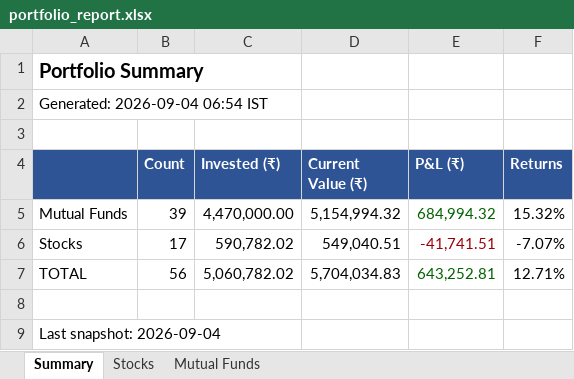
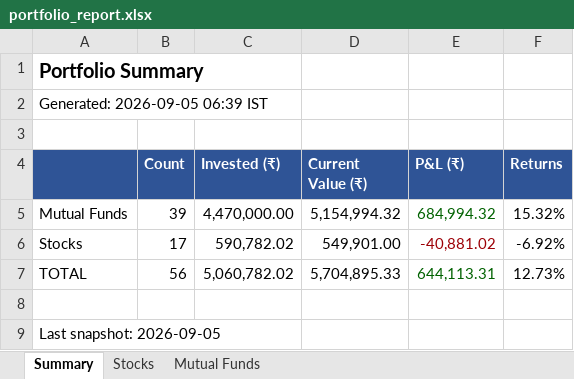
Before and after one commit to greenteamz/track_fin, an Excel workbook: portfolio_report.xlsx, sheet Summary, drawn as a sheet; values as stored, in another font and other column widths than the file's, no borders; the diff names each change by its address in the sheet, - before the commit and + after, or states it on an @@ line.

```diff
--- a/portfolio_report.xlsx (sheet Summary)
+++ b/portfolio_report.xlsx (sheet Summary)
-A2: Generated: 2026-09-04 06:54 IST
+A2: Generated: 2026-09-05 06:39 IST
-D6 (Current Value (₹)): 549,040.51
+D6 (Current Value (₹)): 549,901.00
-E6 (P&L (₹)): -41,741.51
+E6 (P&L (₹)): -40,881.02
-F6 (Returns): -7.07%
+F6 (Returns): -6.92%
-D7 (Current Value (₹)): 5,704,034.83
+D7 (Current Value (₹)): 5,704,895.33
-E7 (P&L (₹)): 643,252.81
+E7 (P&L (₹)): 644,113.31
-F7 (Returns): 12.71%
+F7 (Returns): 12.73%
-A9: Last snapshot: 2026-09-04
+A9: Last snapshot: 2026-09-05
```
Also changed, not shown: sheet Stocks.
